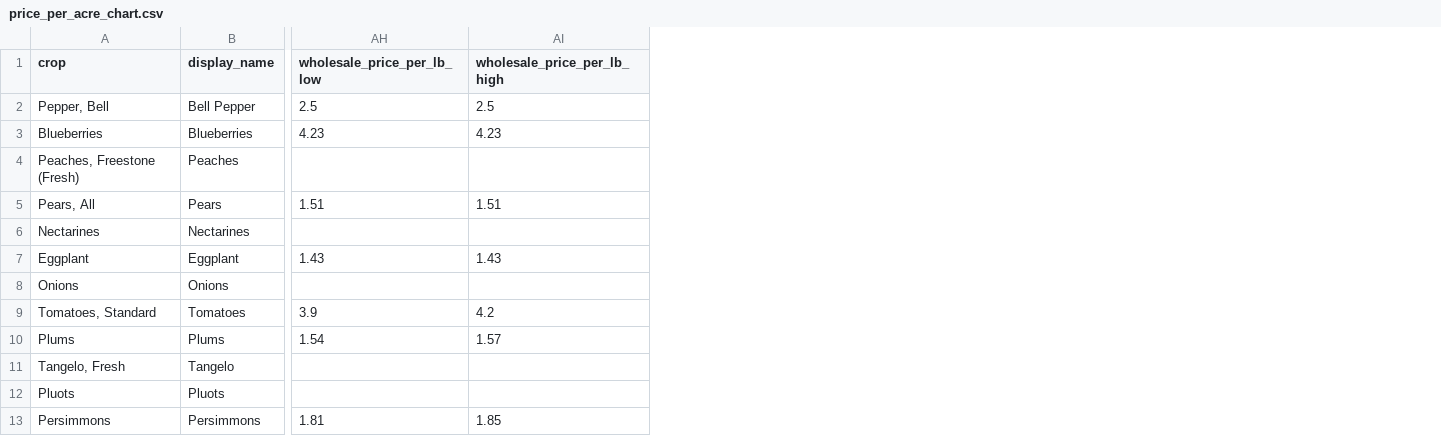
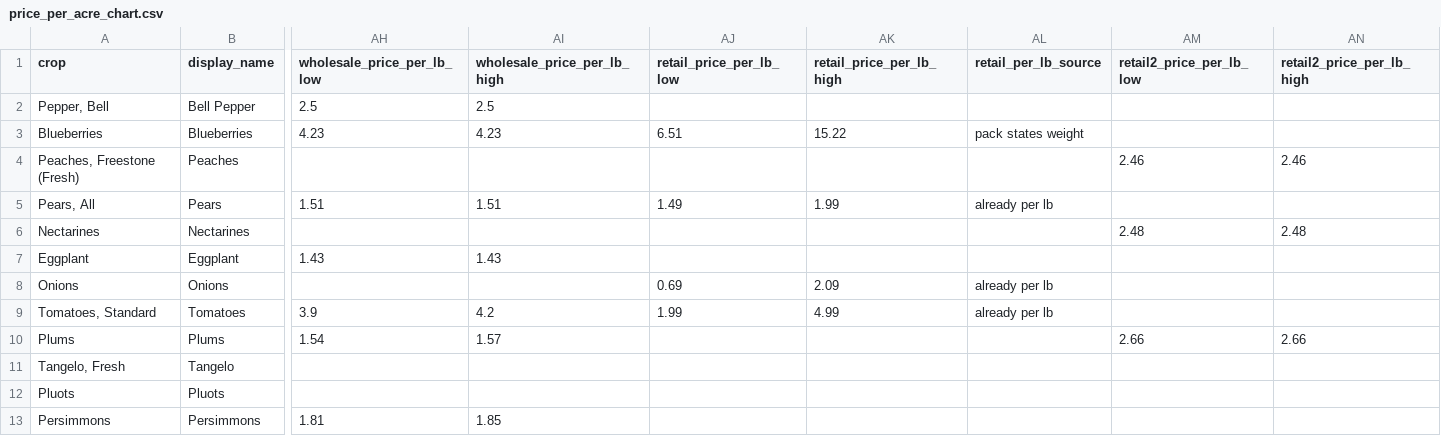
Before and after one commit to adriancuevas92-ops/ainatotable, a CSV file: data/price_per_acre_chart.csv, drawn as a sheet; only a part is shown, gaps mark what is left out; the diff names each change by its address in the sheet, - before the commit and + after, or states it on an @@ line.

```diff
--- a/data/price_per_acre_chart.csv
+++ b/data/price_per_acre_chart.csv
+column AJ (retail_price_per_lb_low), rows 3-9: 6.51 |  | 1.49 |  |  | 0.69 | 1.99
+column AK (retail_price_per_lb_high), rows 3-9: 15.22 |  | 1.99 |  |  | 2.09 | 4.99
+column AL (retail_per_lb_source), rows 3-9: pack states weight |  | already per lb |  |  | already per lb | already per lb
+column AM (retail2_price_per_lb_low), rows 4-10: 2.46 |  | 2.48 |  |  |  | 2.66
+column AN (retail2_price_per_lb_high), rows 4-10: 2.46 |  | 2.48 |  |  |  | 2.66
```
Also changed, not shown: 1 other file.
